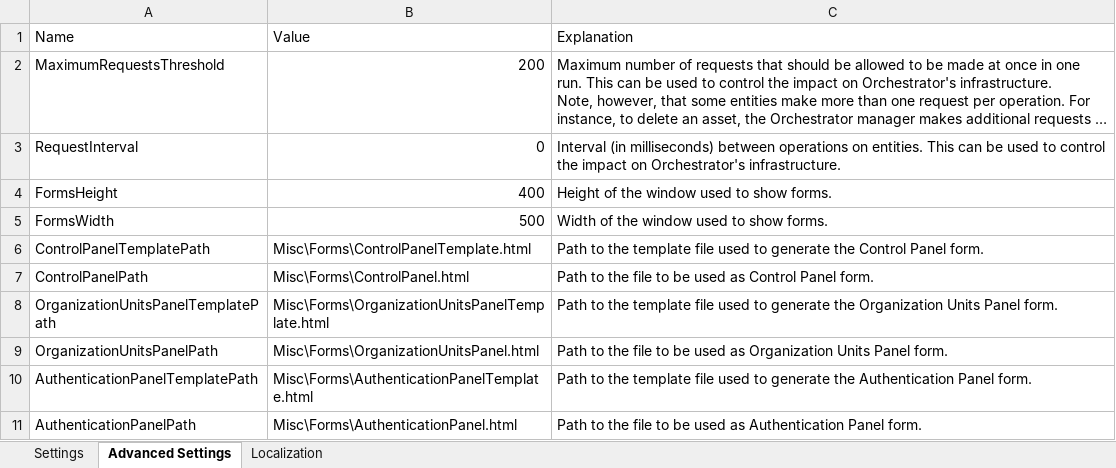
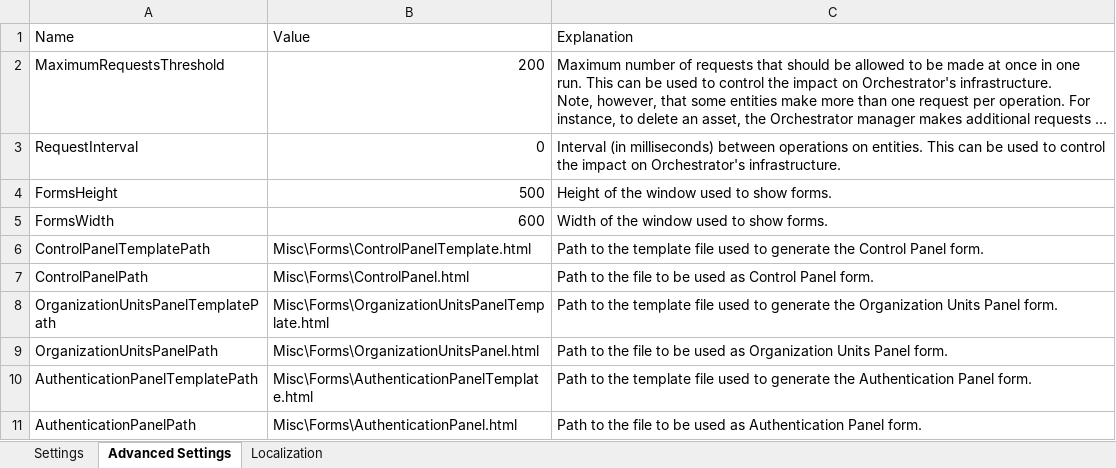
Before and after one commit to UiPath-Services/OrchestratorManager, an Excel workbook: Config/Config.xlsx, sheet Advanced Settings, drawn as a sheet; only a part is shown; long unchanged cells end in …; values as stored, in another font and other column widths than the file's, no borders; table styles not drawn; the diff names each change by its address in the sheet, - before the commit and + after, or states it on an @@ line.

```diff
--- a/Config/Config.xlsx (sheet Advanced Settings)
+++ b/Config/Config.xlsx (sheet Advanced Settings)
-B4: 400
+B4: 500
-B5: 500
+B5: 600
```
Also changed, not shown: Config/JA/アセット.xlsx, 2 other files.
